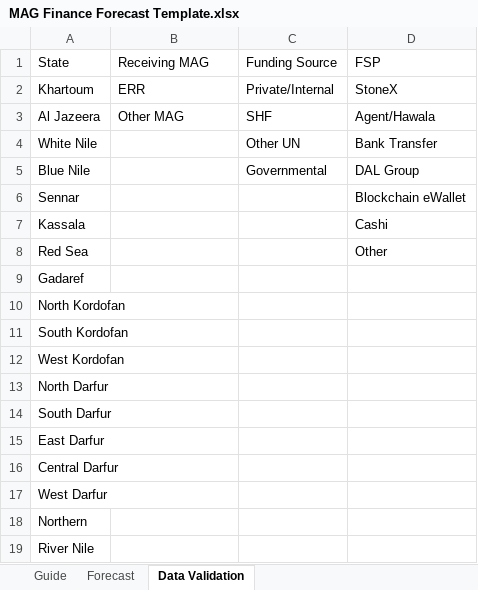
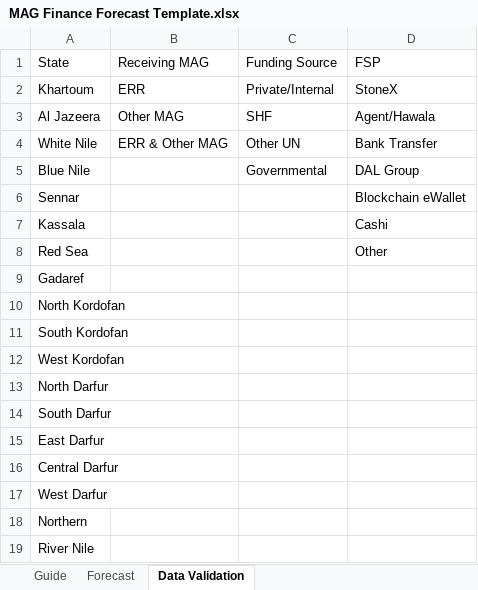
Before and after one commit to solema247/Mutual-Aid-Portal, an Excel workbook: public/templates/MAG Finance Forecast Template.xlsx, sheet Data Validation, drawn as a sheet; values as stored, in another font and other column widths than the file's, no borders; charts and pictures not drawn; the diff names each change by its address in the sheet, - before the commit and + after, or states it on an @@ line.

```diff
--- a/public/templates/MAG Finance Forecast Template.xlsx (sheet Data Validation)
+++ b/public/templates/MAG Finance Forecast Template.xlsx (sheet Data Validation)
-B4 (Receiving MAG): (empty)
+B4 (Receiving MAG): ERR & Other MAG
```
Also changed, not shown: sheet Guide, sheet Forecast, 2 other files.
